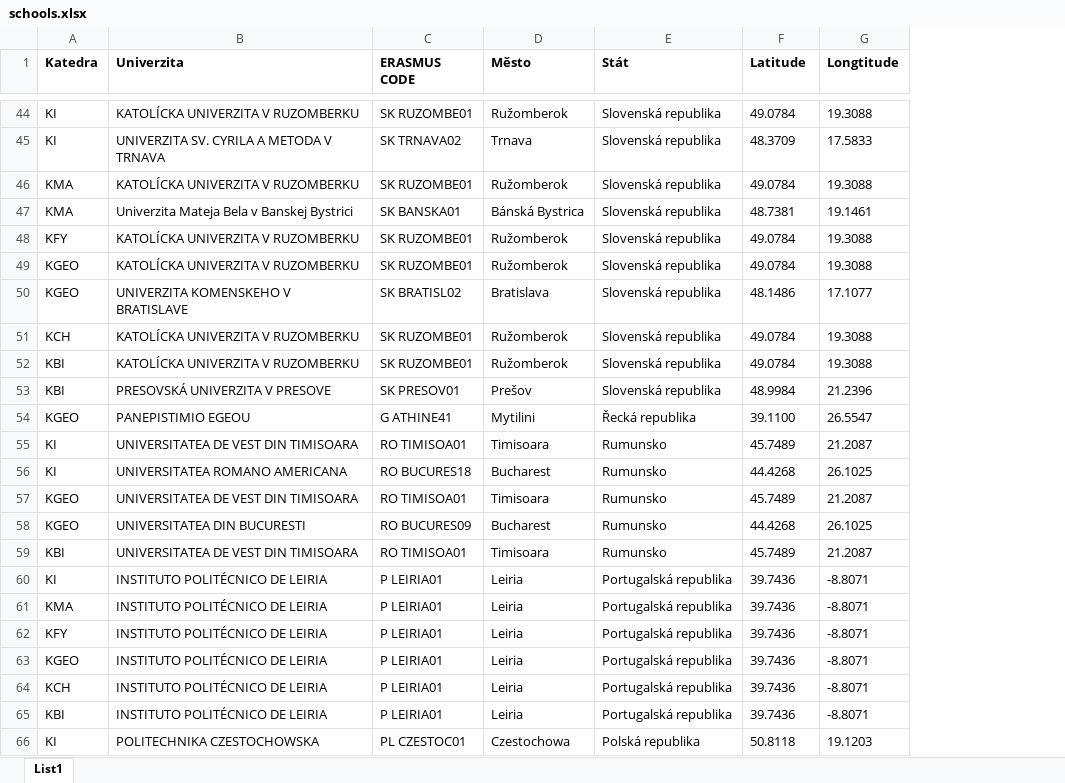
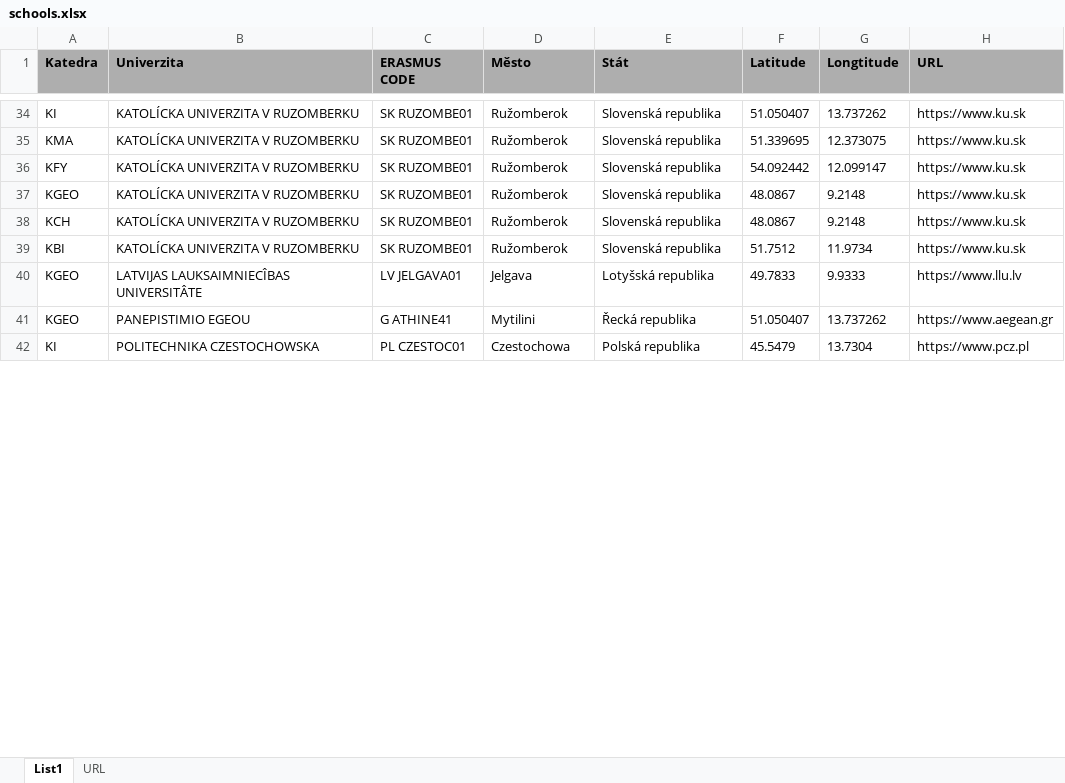
Before and after one commit to majdakleckerova/Erasmus-Visual-Streamlit, an Excel workbook: schools.xlsx, sheet List1, drawn as a sheet; only a part is shown, gaps mark what is left out; values as stored, in another font and other column widths than the file's, no borders; removed rows and columns are numbered as before the commit, all else as after; the diff covers the shown part only; the diff names each change by its address in the sheet, - before the commit and + after, or states it on an @@ line.

```diff
--- a/schools.xlsx (sheet List1)
+++ b/schools.xlsx (sheet List1)
+sheet tab: URL
+column H (URL), rows 34-39: all https://www.ku.sk; rows 41-42: https://www.aegean.gr | https://www.pcz.pl
-A1:G1 fill: none
+A1:G1 fill: #AEAEAE
-F34 (Latitude): 49.0784
+F34 (Latitude): 51.050407
-G34 (Longtitude): 19.3088
+G34 (Longtitude): 13.737262
-row 45: KI | UNIVERZITA SV. CYRILA A METODA V TRNAVA | SK TRNAVA02 | Trnava | Slovenská republika | 48.3709 | 17.5833
-F35 (Latitude): 49.0784
+F35 (Latitude): 51.339695
-G35 (Longtitude): 19.3088
+G35 (Longtitude): 12.373075
-row 47: KMA | Univerzita Mateja Bela v Banskej Bystrici | SK BANSKA01 | Bánská Bystrica | Slovenská republika | 48.7381 | 19.1461
-F36 (Latitude): 49.0784
+F36 (Latitude): 54.092442
-G36 (Longtitude): 19.3088
+G36 (Longtitude): 12.099147
-F37 (Latitude): 49.0784
+F37 (Latitude): 48.0867
-G37 (Longtitude): 19.3088
+G37 (Longtitude): 9.2148
-row 50: KGEO | UNIVERZITA KOMENSKEHO V BRATISLAVE | SK BRATISL02 | Bratislava | Slovenská republika | 48.1486 | 17.1077
-F38 (Latitude): 49.0784
+F38 (Latitude): 48.0867
-G38 (Longtitude): 19.3088
+G38 (Longtitude): 9.2148
-F39 (Latitude): 49.0784
+F39 (Latitude): 51.7512
-G39 (Longtitude): 19.3088
+G39 (Longtitude): 11.9734
-row 53: KBI | PRESOVSKÁ UNIVERZITA V PRESOVE | SK PRESOV01 | Prešov | Slovenská republika | 48.9984 | 21.2396
+row 40: KGEO | LATVIJAS LAUKSAIMNIECÎBAS UNIVERSITÂTE | LV JELGAVA01 | Jelgava | Lotyšská republika | 49.7833 | 9.9333 | https://www.llu.lv
-F41 (Latitude): 39.1100
+F41 (Latitude): 51.050407
-G41 (Longtitude): 26.5547
+G41 (Longtitude): 13.737262
-row 55: KI | UNIVERSITATEA DE VEST DIN TIMISOARA | RO TIMISOA01 | Timisoara | Rumunsko | 45.7489 | 21.2087
-row 56: KI | UNIVERSITATEA ROMANO AMERICANA | RO BUCURES18 | Bucharest | Rumunsko | 44.4268 | 26.1025
-row 57: KGEO | UNIVERSITATEA DE VEST DIN TIMISOARA | RO TIMISOA01 | Timisoara | Rumunsko | 45.7489 | 21.2087
-row 58: KGEO | UNIVERSITATEA DIN BUCURESTI | RO BUCURES09 | Bucharest | Rumunsko | 44.4268 | 26.1025
-row 59: KBI | UNIVERSITATEA DE VEST DIN TIMISOARA | RO TIMISOA01 | Timisoara | Rumunsko | 45.7489 | 21.2087
-row 60: KI | INSTITUTO POLITÉCNICO DE LEIRIA | P LEIRIA01 | Leiria | Portugalská republika | 39.7436 | -8.8071
-row 61: KMA | INSTITUTO POLITÉCNICO DE LEIRIA | P LEIRIA01 | Leiria | Portugalská republika | 39.7436 | -8.8071
-row 62: KFY | INSTITUTO POLITÉCNICO DE LEIRIA | P LEIRIA01 | Leiria | Portugalská republika | 39.7436 | -8.8071
-row 63: KGEO | INSTITUTO POLITÉCNICO DE LEIRIA | P LEIRIA01 | Leiria | Portugalská republika | 39.7436 | -8.8071
-row 64: KCH | INSTITUTO POLITÉCNICO DE LEIRIA | P LEIRIA01 | Leiria | Portugalská republika | 39.7436 | -8.8071
-row 65: KBI | INSTITUTO POLITÉCNICO DE LEIRIA | P LEIRIA01 | Leiria | Portugalská republika | 39.7436 | -8.8071
-F42 (Latitude): 50.8118
+F42 (Latitude): 45.5479
-G42 (Longtitude): 19.1203
+G42 (Longtitude): 13.7304
```
Also changed, not shown: 53 added rows, 39 removed rows and 85 edited cells elsewhere in this sheet.
